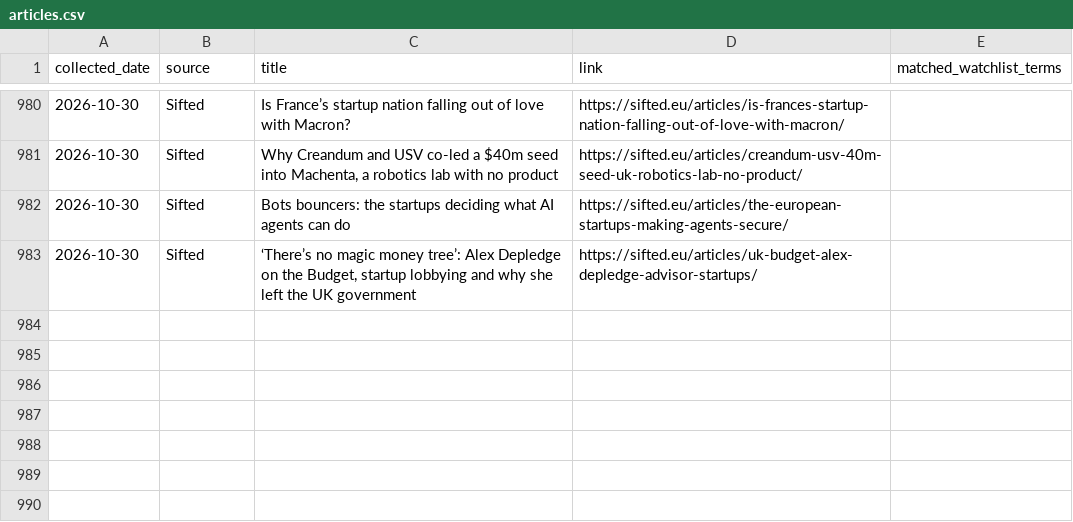
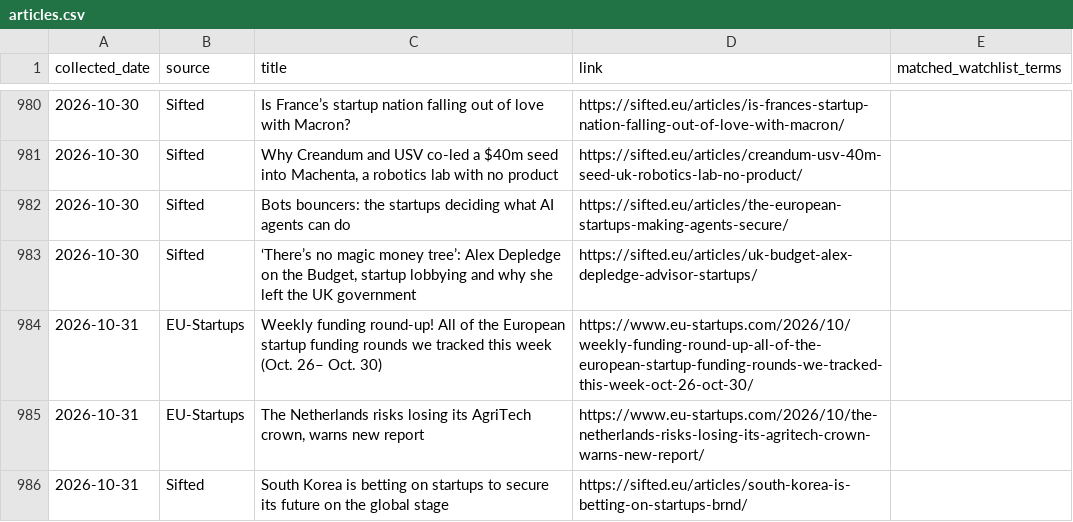
Before and after one commit to trpelka/trend-monitor, a CSV file: data/articles.csv, drawn as a sheet; only a part is shown, gaps mark what is left out; the diff names each change by its address in the sheet, - before the commit and + after, or states it on an @@ line.

```diff
--- a/data/articles.csv
+++ b/data/articles.csv
+row 984: 2026-10-31 | EU-Startups | Weekly funding round-up! All of the European startup funding rounds we tracked this week (Oct. 26– Oct. 30) | https://www.eu-startups.com/2026/10/weekly-funding-round-up-all-of-the-european-startup-funding-rounds-we-tracked-this-week-oct-26-oct-30/
+row 985: 2026-10-31 | EU-Startups | The Netherlands risks losing its AgriTech crown, warns new report | https://www.eu-startups.com/2026/10/the-netherlands-risks-losing-its-agritech-crown-warns-new-report/
+row 986: 2026-10-31 | Sifted | South Korea is betting on startups to secure its future on the global stage | https://sifted.eu/articles/south-korea-is-betting-on-startups-brnd/
```
Also changed, not shown: 2 other files.
